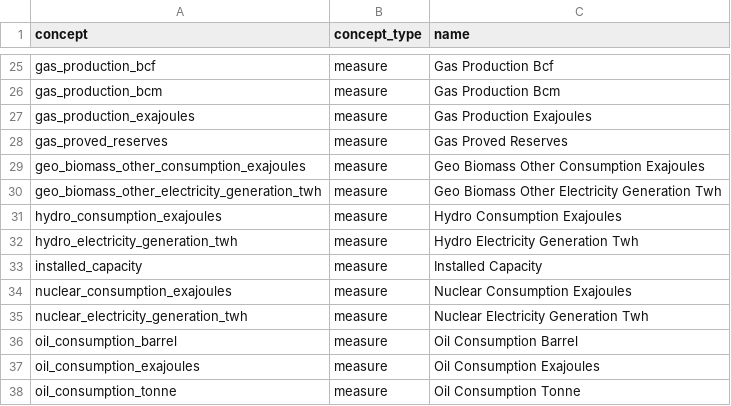
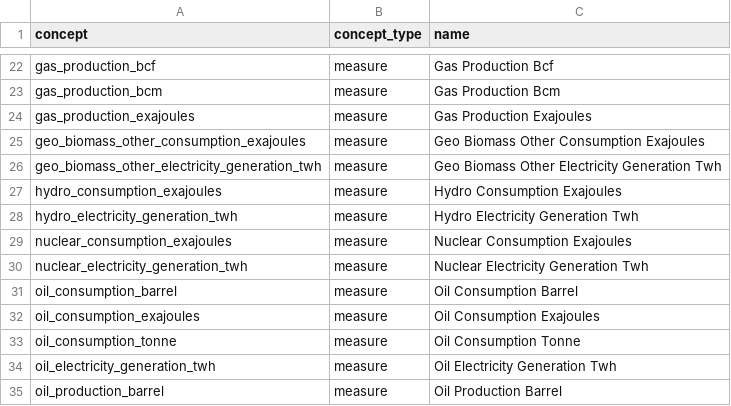
Before and after one commit to open-numbers/ddf--bp--energy, a CSV file: ddf--concepts.csv, drawn as a sheet; only a part is shown, gaps mark what is left out; the shorter side is filled out with more unchanged rows; the diff covers the shown part only; the diff names each change by its address in the sheet, - before the commit and + after, or states it on an @@ line.

```diff
--- a/ddf--concepts.csv
+++ b/ddf--concepts.csv
-row 28: gas_proved_reserves | measure | Gas Proved Reserves
-row 33: installed_capacity | measure | Installed Capacity
```
Also changed, not shown: 12 removed rows elsewhere in this file, 1 other file.
